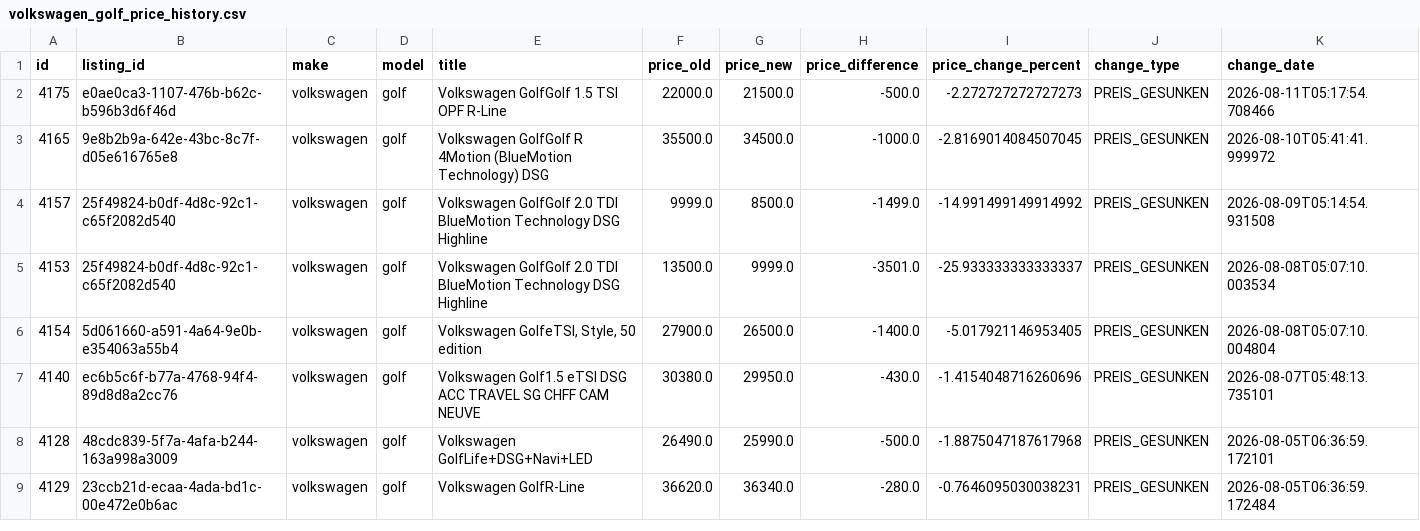
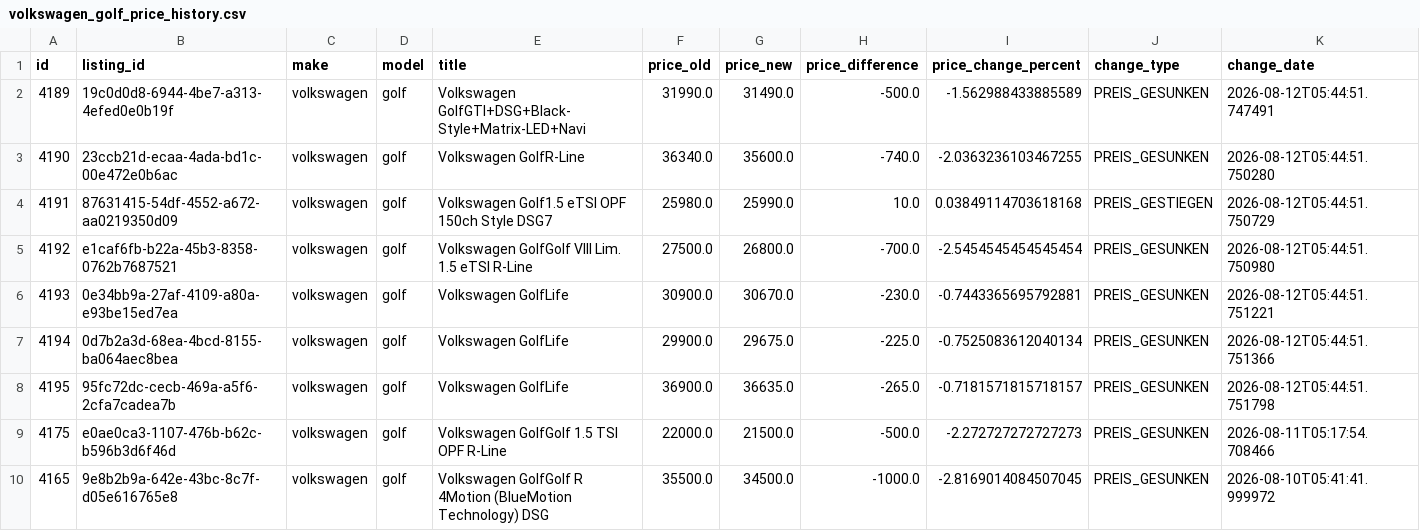
Before and after one commit to masterries/AutoAnalyse, a CSV file: scrapper/data/volkswagen_golf_price_history.csv, drawn as a sheet; only a part is shown; the shorter side is filled out with more unchanged rows; rows hold the shown columns only; the diff names each change by its address in the sheet, - before the commit and + after, or states it on an @@ line.

```diff
--- a/scrapper/data/volkswagen_golf_price_history.csv
+++ b/scrapper/data/volkswagen_golf_price_history.csv
+row 2: 4189 | 19c0d0d8-6944-4be7-a313-4efed0e0b19f | volkswagen | golf | Volkswagen GolfGTI+DSG+Black-Style+Matrix-LED+Navi | 31990.0 | 31490.0 | -500.0 | -1.562988433885589 | PREIS_GESUNKEN | 2026-08-12T05:44:51.747491
+row 3: 4190 | 23ccb21d-ecaa-4ada-bd1c-00e472e0b6ac | volkswagen | golf | Volkswagen GolfR-Line | 36340.0 | 35600.0 | -740.0 | -2.0363236103467255 | PREIS_GESUNKEN | 2026-08-12T05:44:51.750280
+row 4: 4191 | 87631415-54df-4552-a672-aa0219350d09 | volkswagen | golf | Volkswagen Golf1.5 eTSI OPF 150ch Style DSG7 | 25980.0 | 25990.0 | 10.0 | 0.03849114703618168 | PREIS_GESTIEGEN | 2026-08-12T05:44:51.750729
+row 5: 4192 | e1caf6fb-b22a-45b3-8358-0762b7687521 | volkswagen | golf | Volkswagen GolfGolf VIII Lim. 1.5 eTSI R-Line | 27500.0 | 26800.0 | -700.0 | -2.5454545454545454 | PREIS_GESUNKEN | 2026-08-12T05:44:51.750980
+row 6: 4193 | 0e34bb9a-27af-4109-a80a-e93be15ed7ea | volkswagen | golf | Volkswagen GolfLife | 30900.0 | 30670.0 | -230.0 | -0.7443365695792881 | PREIS_GESUNKEN | 2026-08-12T05:44:51.751221
+row 7: 4194 | 0d7b2a3d-68ea-4bcd-8155-ba064aec8bea | volkswagen | golf | Volkswagen GolfLife | 29900.0 | 29675.0 | -225.0 | -0.7525083612040134 | PREIS_GESUNKEN | 2026-08-12T05:44:51.751366
+row 8: 4195 | 95fc72dc-cecb-469a-a5f6-2cfa7cadea7b | volkswagen | golf | Volkswagen GolfLife | 36900.0 | 36635.0 | -265.0 | -0.7181571815718157 | PREIS_GESUNKEN | 2026-08-12T05:44:51.751798
```
Also changed, not shown: scrapper/data/audi_a1_price_history.csv, scrapper/data/audi_a3_price_history.csv, 47 other files.
